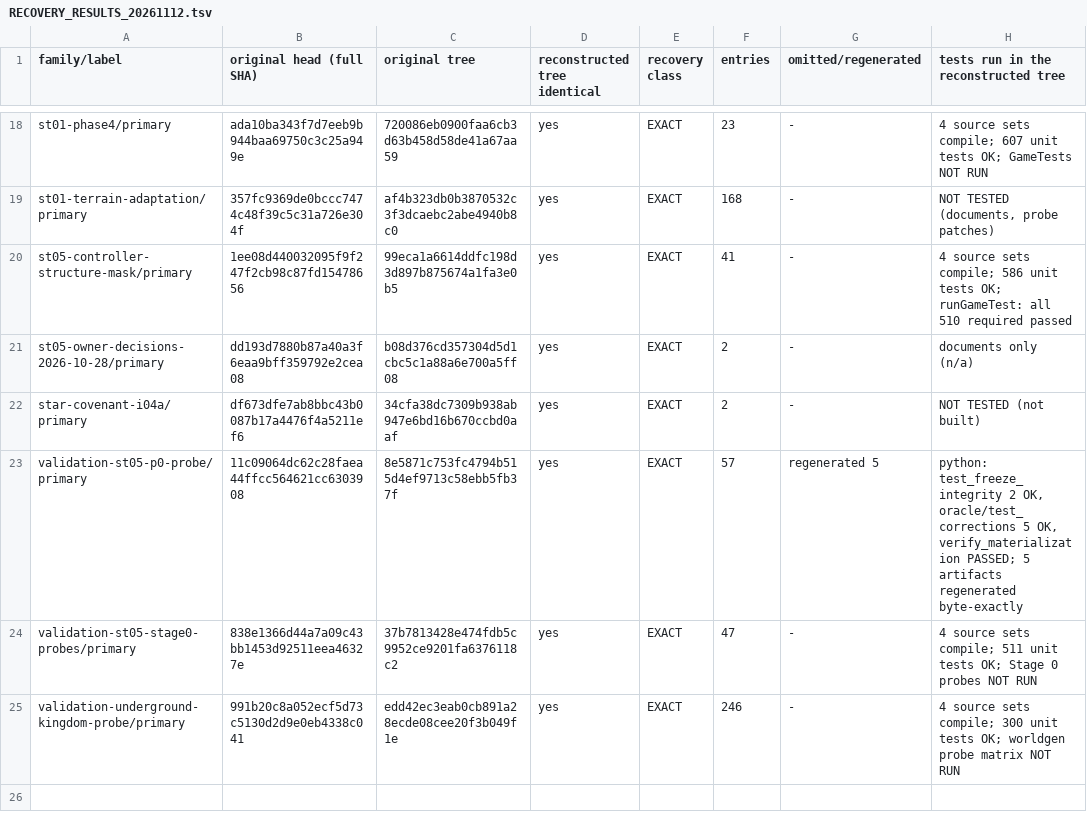
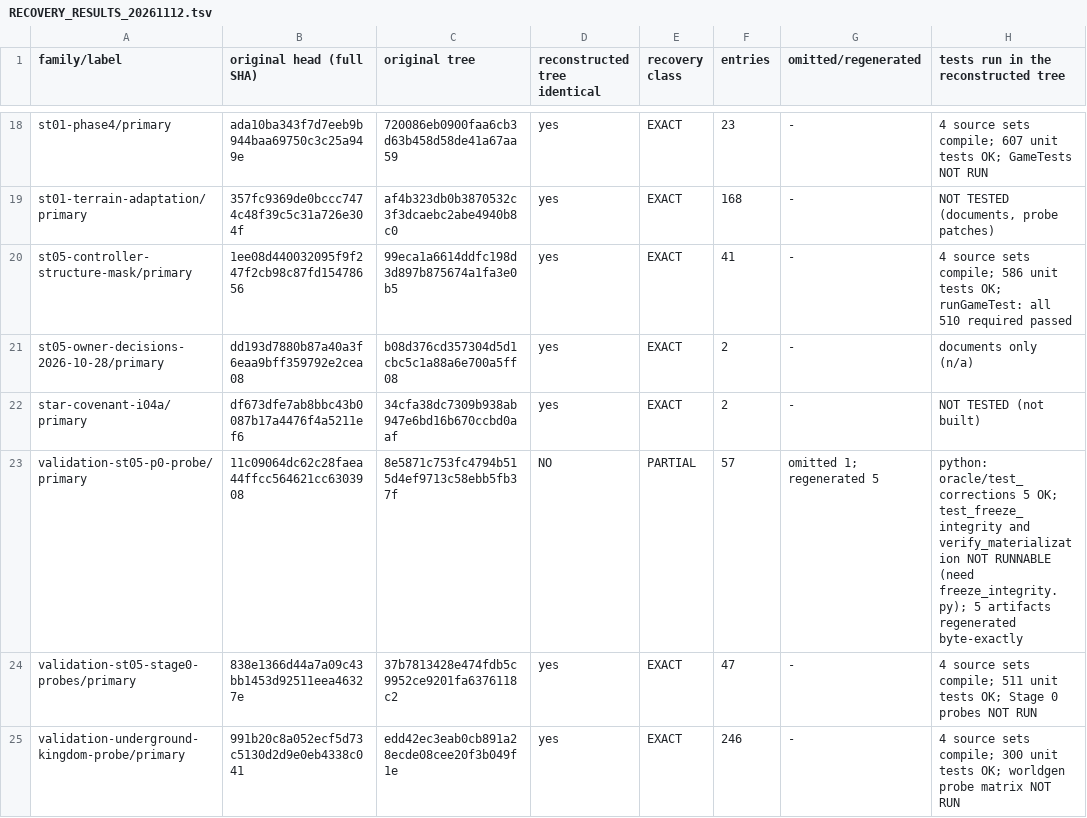
Before and after one commit to ItzGamesGD/MoreMinecrafts-Beta, a TSV file: docs/integration/RECOVERY_RESULTS_20261112.tsv, drawn as a sheet; only a part is shown, gaps mark what is left out.

```diff
--- a/docs/integration/RECOVERY_RESULTS_20261112.tsv
+++ b/docs/integration/RECOVERY_RESULTS_20261112.tsv
@@ -22,3 +22,3 @@ st05-owner-decisions-2026-10-28/primary	dd193d7880b87a40a3f6eaa9bff359792e2cea08
 star-covenant-i04a/primary	df673dfe7ab8bbc43b0087b17a4476f4a5211ef6	34cfa38dc7309b938ab947e6bd16b670ccbd0aaf	yes	EXACT	2	-	NOT TESTED (not built)
-validation-st05-p0-probe/primary	11c09064dc62c28faea44ffcc564621cc6303908	8e5871c753fc4794b515d4ef9713c58ebb5fb37f	yes	EXACT	57	regenerated 5	python: test_freeze_integrity 2 OK, oracle/test_corrections 5 OK, verify_materialization PASSED; 5 artifacts regenerated byte-exactly
+validation-st05-p0-probe/primary	11c09064dc62c28faea44ffcc564621cc6303908	8e5871c753fc4794b515d4ef9713c58ebb5fb37f	NO	PARTIAL	57	omitted 1; regenerated 5	python: oracle/test_corrections 5 OK; test_freeze_integrity and verify_materialization NOT RUNNABLE (need freeze_integrity.py); 5 artifacts regenerated byte-exactly
 validation-st05-stage0-probes/primary	838e1366d44a7a09c43bb1453d92511eea46327e	37b7813428e474fdb5c9952ce9201fa6376118c2	yes	EXACT	47	-	4 source sets compile; 511 unit tests OK; Stage 0 probes NOT RUN
```
Also changed, not shown: docs/integration/FEATURE_STATUS_REGISTRY_20261112.tsv, inactive/MANIFEST.tsv, 11 other files.
